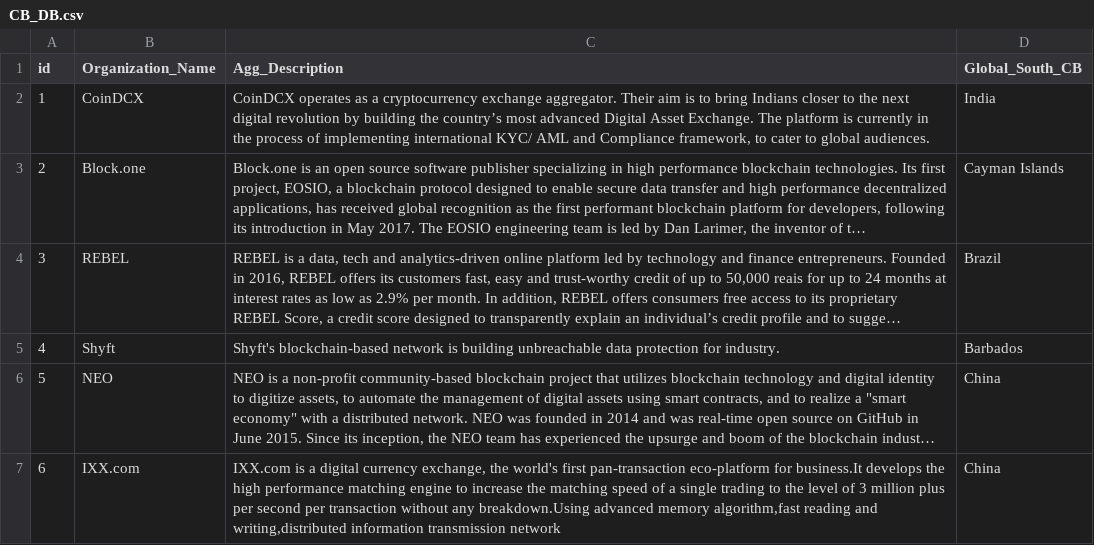
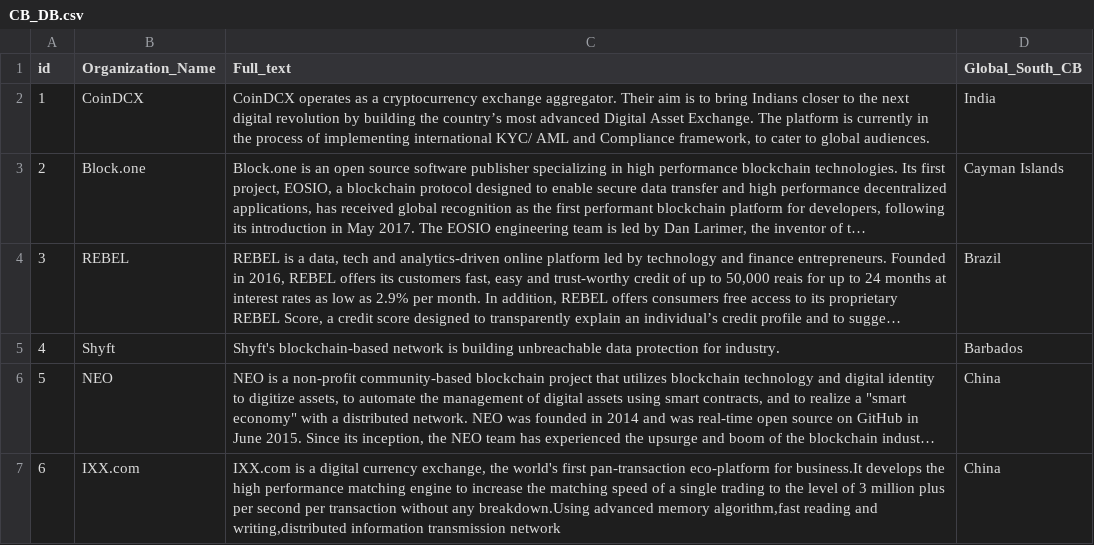
Before and after one commit to lalo3392/-Topic-Modeling-approach-to-explore-Innovation-and-Research, a CSV file: DBs/CB_DB.csv, drawn as a sheet; only a part is shown; long unchanged cells end in ….

Commit message:
Update CB_DB.csv

```diff
--- a/DBs/CB_DB.csv
+++ b/DBs/CB_DB.csv
@@ -1,2 +1,2 @@
-id,Organization_Name,Agg_Description,Global_South_CB
+id,Organization_Name,Full_text,Global_South_CB
 1,CoinDCX,"CoinDCX operates as a cryptocurrency exchange aggregator. Their aim is to bring Indians closer to the next digital revolution by building the country’s most advanced Digital Asset Exchange. The platform is currently in the process of implementing international KYC/ AML and Compliance framework, to cater to global audiences.",India
```
